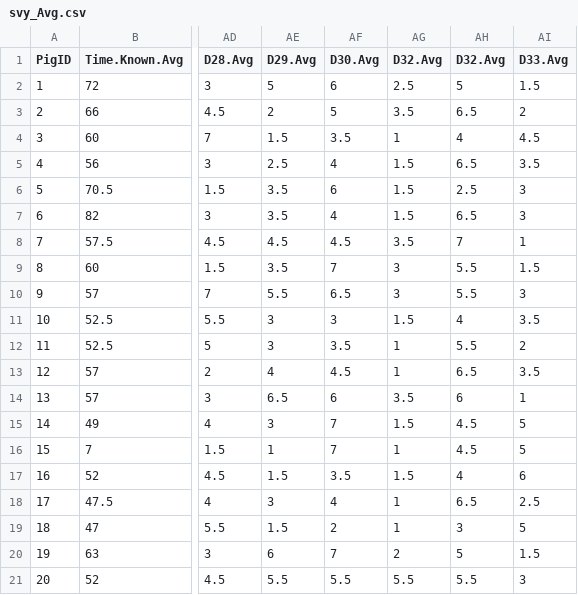
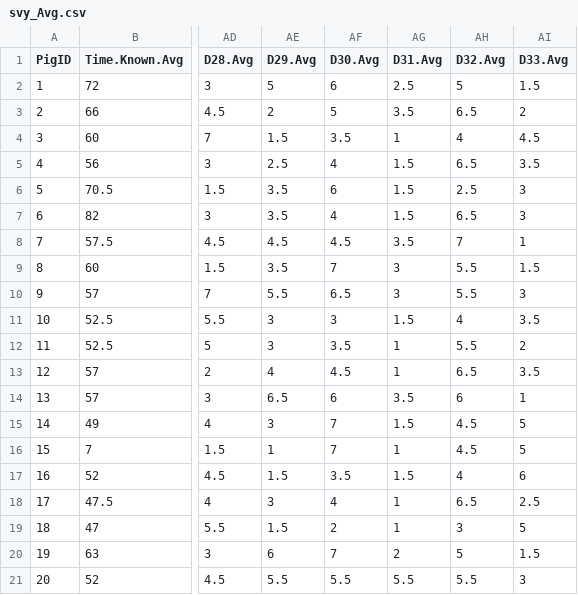
Before and after one commit to nwstetson/PigPersonality, a CSV file: svy_Avg.csv, drawn as a sheet; only a part is shown, gaps mark what is left out; the diff names each change by its address in the sheet, - before the commit and + after, or states it on an @@ line.

```diff
--- a/svy_Avg.csv
+++ b/svy_Avg.csv
-AG1: D32.Avg
+AG1: D31.Avg
```
Also changed, not shown: 1 other file.
